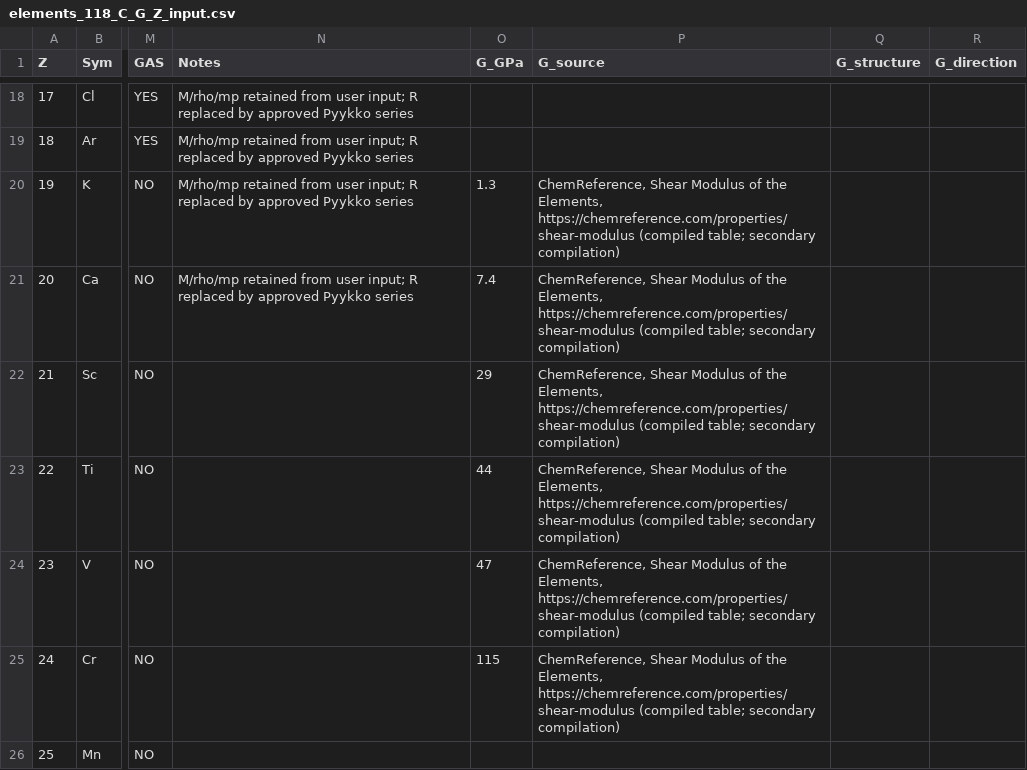
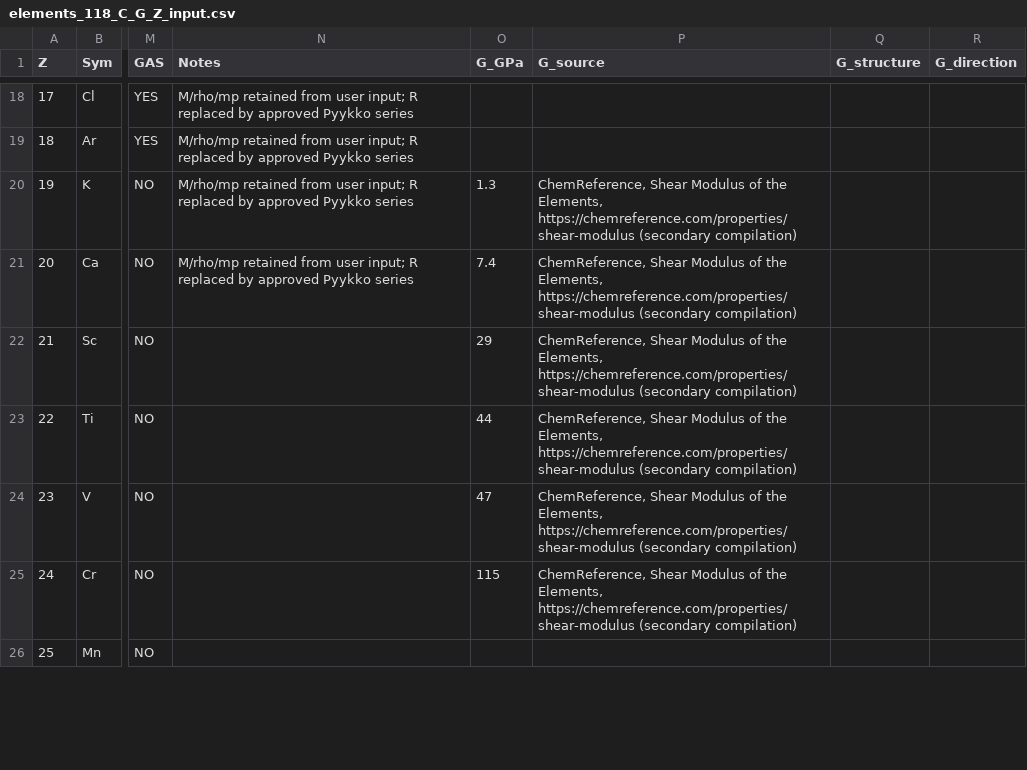
Before and after one commit to 19REKo91/assistant-cloud-memory, a CSV file: PROJECTS/C-G-Z-Test-v1.0/data/elements_118_C_G_Z_input.csv, drawn as a sheet; only a part is shown, gaps mark what is left out; the diff covers the shown part only; the diff names each change by its address in the sheet, - before the commit and + after, or states it on an @@ line.

Commit message:
Correct CSV field alignment and populate 60 provisional shear modulus values

```diff
--- a/PROJECTS/C-G-Z-Test-v1.0/data/elements_118_C_G_Z_input.csv
+++ b/PROJECTS/C-G-Z-Test-v1.0/data/elements_118_C_G_Z_input.csv
-P20:P25 (G_source): …Elements, https://chemreference.com/properties/shear-modulus (compiled table; secondary compilation)
+P20:P25 (G_source): …Elements, https://chemreference.com/properties/shear-modulus (secondary compilation)
```
Also changed, not shown: 60 edited cells elsewhere in this file.
